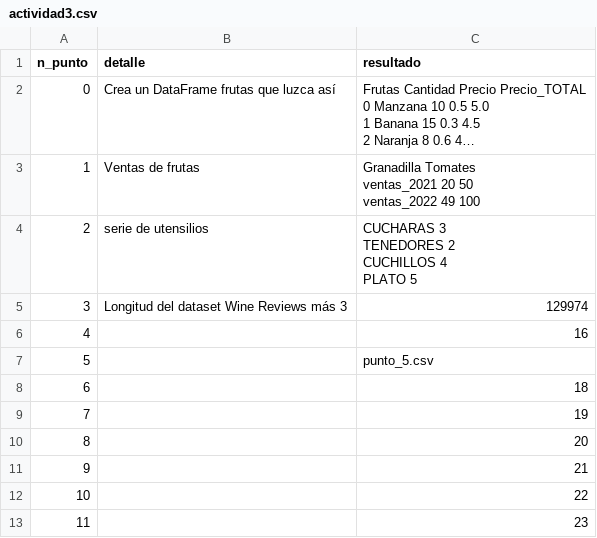
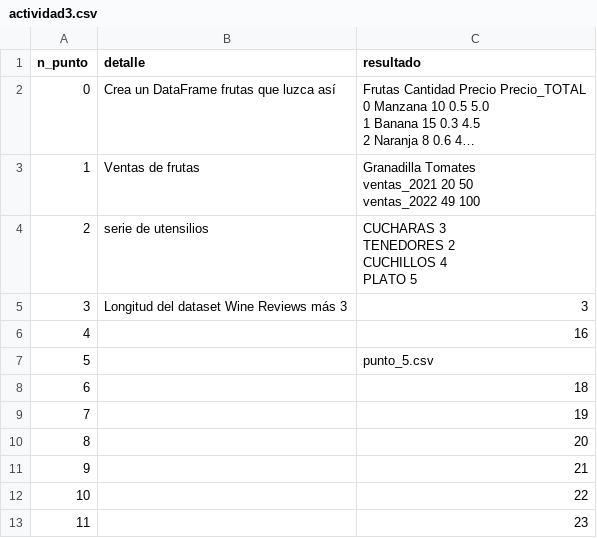
Before and after one commit to WilmerArce/wilmerarce_entregable2, a CSV file: actividad3.csv, drawn as a sheet; long unchanged cells end in ….

Commit message:
ajuste_punto_4

```diff
--- a/actividad3.csv
+++ b/actividad3.csv
@@ -13,3 +13,3 @@ CUCHILLOS    4
 PLATO        5"
-3,Longitud del dataset Wine Reviews más 3,129974
+3,Longitud del dataset Wine Reviews más 3,3
 4,,16
```
Also changed, not shown: 1 other file.
